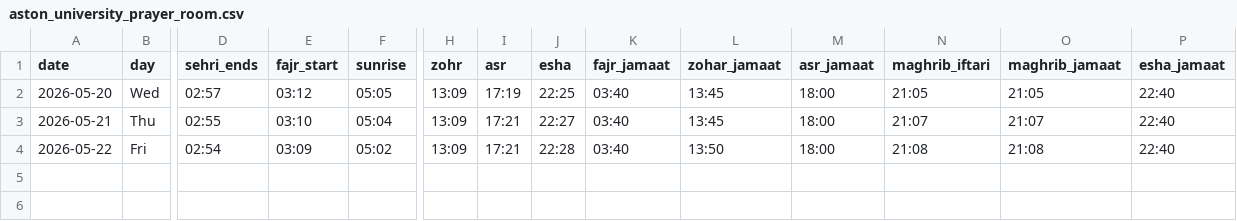
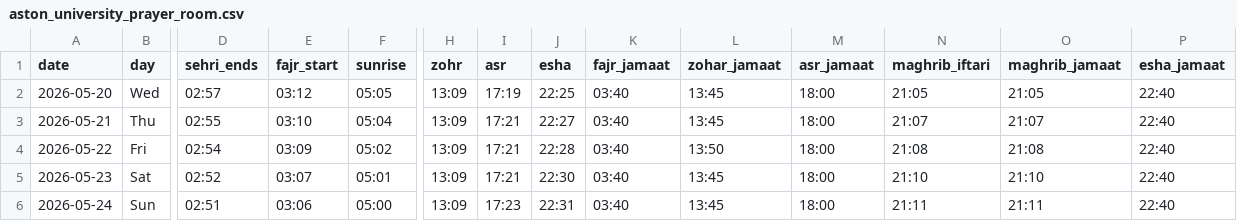
Before and after one commit to hasan1239/iqamah, a CSV file: data/aston_university_prayer_room.csv, drawn as a sheet; only a part is shown, gaps mark what is left out; rows hold the shown columns only; the diff names each change by its address in the sheet, - before the commit and + after, or states it on an @@ line.

```diff
--- a/data/aston_university_prayer_room.csv
+++ b/data/aston_university_prayer_room.csv
+row 5: 2026-05-23 | Sat | 02:52 | 03:07 | 05:01 | 13:09 | 17:21 | 22:30 | 03:40 | 13:45 | 18:00 | 21:10 | 21:10 | 22:40
+row 6: 2026-05-24 | Sun | 02:51 | 03:06 | 05:00 | 13:09 | 17:23 | 22:31 | 03:40 | 13:45 | 18:00 | 21:11 | 21:11 | 22:40
```
Also changed, not shown: data/east_birmingham_central_masjid.csv, data/gulhar_shareef.csv, 14 other files.
